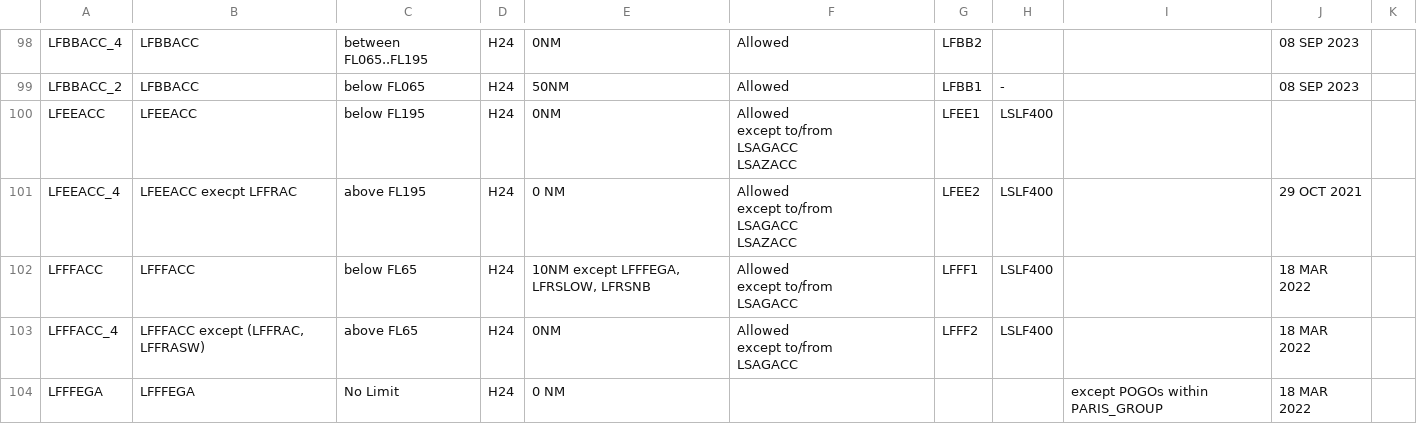
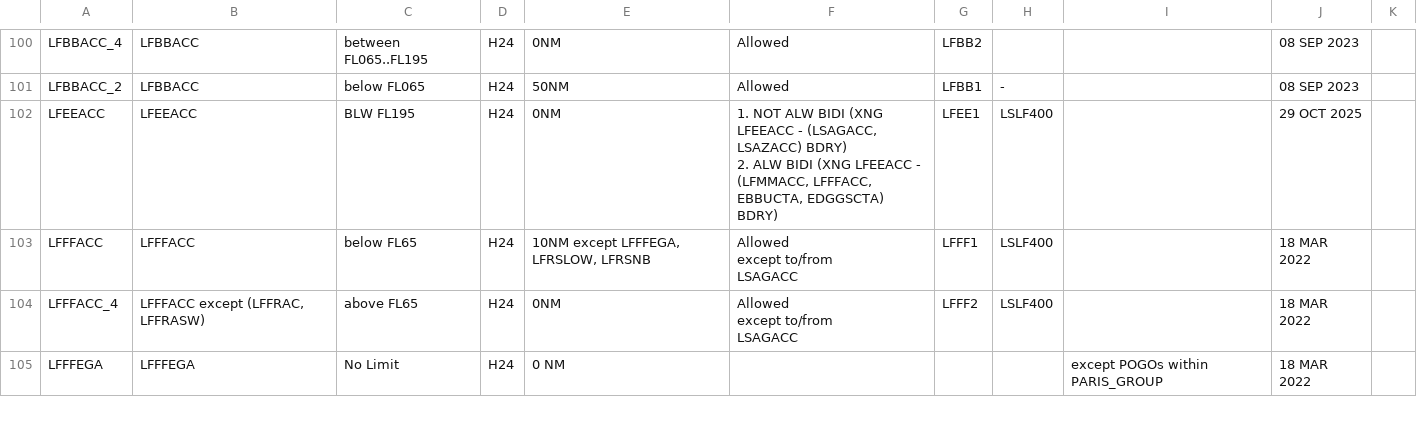
Before and after one commit to wj1313677/Understanding-RAD, a CSV file: Annex_3B_FRA_LIM.csv, drawn as a sheet; only a part is shown, gaps mark what is left out; the diff covers the shown part only.

```diff
--- a/Annex_3B_FRA_LIM.csv
+++ b/Annex_3B_FRA_LIM.csv
@@ -341,10 +386,5 @@ LFBBACC_4,LFBBACC,between FL065..FL195,H24,0NM,Allowed,LFBB2,,,08 SEP 2023,
 LFBBACC_2,LFBBACC,below FL065,H24,50NM,Allowed,LFBB1,-,,08 SEP 2023,
-LFEEACC,LFEEACC,below FL195,H24,0NM,"Allowed
-except to/from
-LSAGACC
-LSAZACC",LFEE1,LSLF400,,,
-LFEEACC_4,LFEEACC execpt LFFRAC,above FL195,H24,0 NM,"Allowed
-except to/from
-LSAGACC
-LSAZACC",LFEE2,LSLF400,,29 OCT 2021,
+LFEEACC,LFEEACC,BLW FL195,H24,0NM,"1. NOT ALW BIDI (XNG LFEEACC - (LSAGACC,
+LSAZACC) BDRY)
+2. ALW BIDI (XNG LFEEACC - (LFMMACC, LFFFACC, EBBUCTA, EDGGSCTA) BDRY)",LFEE1,LSLF400,,29 OCT 2025,
 LFFFACC,LFFFACC,below FL65,H24,"10NM except LFFFEGA, LFRSLOW, LFRSNB","Allowed
```
Also changed, not shown: 2 added rows, 1 removed row and 69 edited cells elsewhere in this file, Annex_1.csv, Annex_2A.csv, 8 other files.
